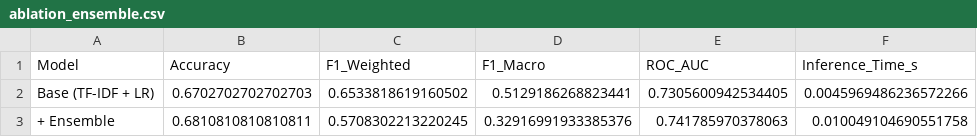
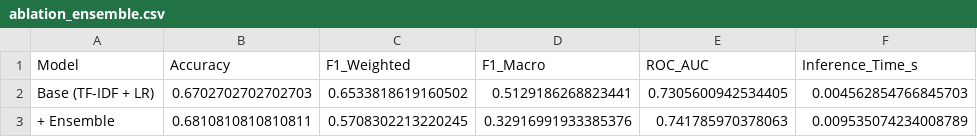
Before and after one commit to claraheng/sc4021-information-retrieval, a CSV file: data/output/ablation_ensemble.csv, drawn as a sheet.

```diff
--- a/data/output/ablation_ensemble.csv
+++ b/data/output/ablation_ensemble.csv
@@ -1,3 +1,3 @@
 Model,Accuracy,F1_Weighted,F1_Macro,ROC_AUC,Inference_Time_s
-Base (TF-IDF + LR),0.6702702702702703,0.6533818619160502,0.5129186268823441,0.7305600942534405,0.0045969486236572266
-+ Ensemble,0.6810810810810811,0.5708302213220245,0.32916991933385376,0.741785970378063,0.010049104690551758
+Base (TF-IDF + LR),0.6702702702702703,0.6533818619160502,0.5129186268823441,0.7305600942534405,0.004562854766845703
++ Ensemble,0.6810810810810811,0.5708302213220245,0.32916991933385376,0.741785970378063,0.009535074234008789
```
Also changed, not shown: data/output/ablation_calibration.csv, data/output/ablation_full_hybrid.csv, 11 other files.
